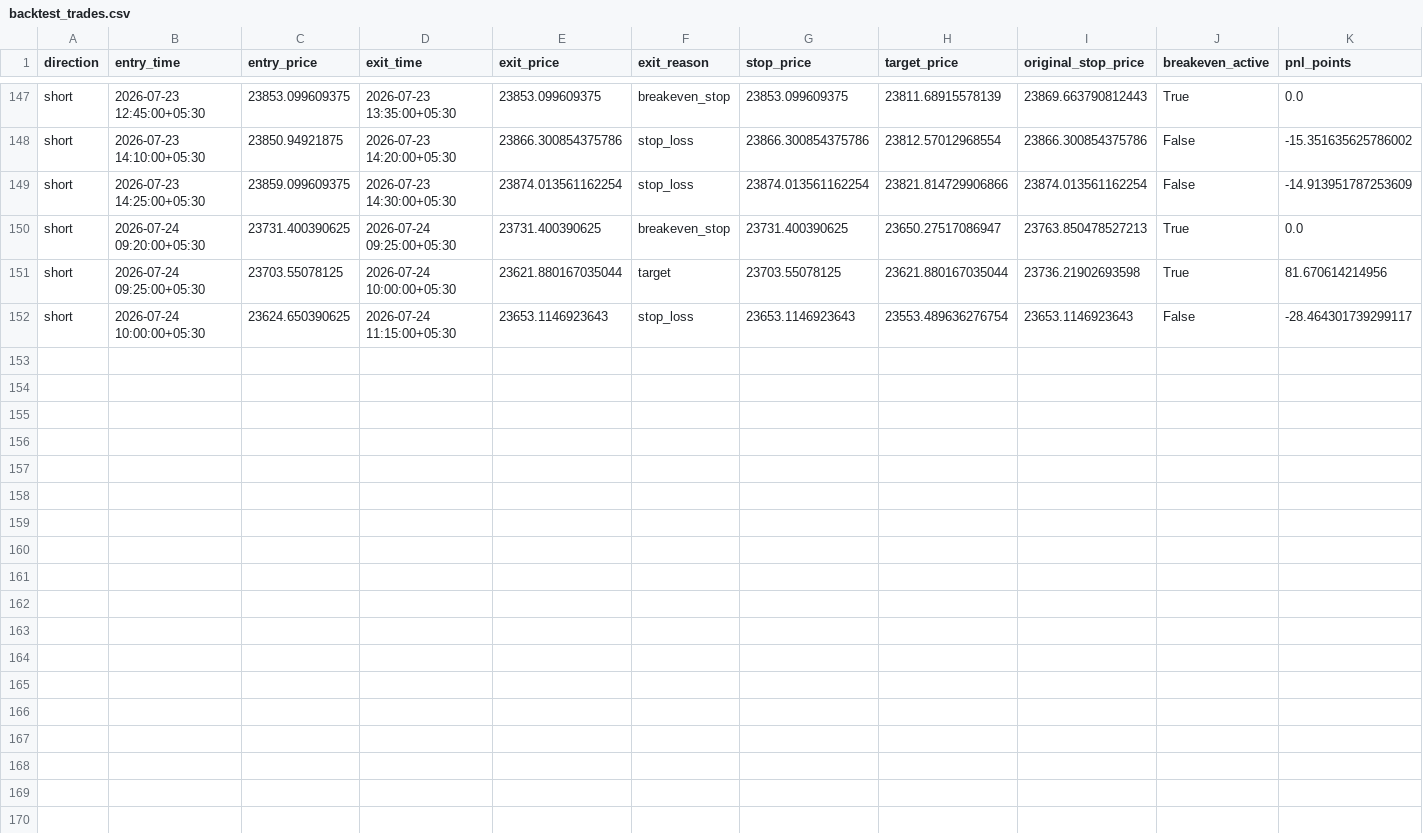
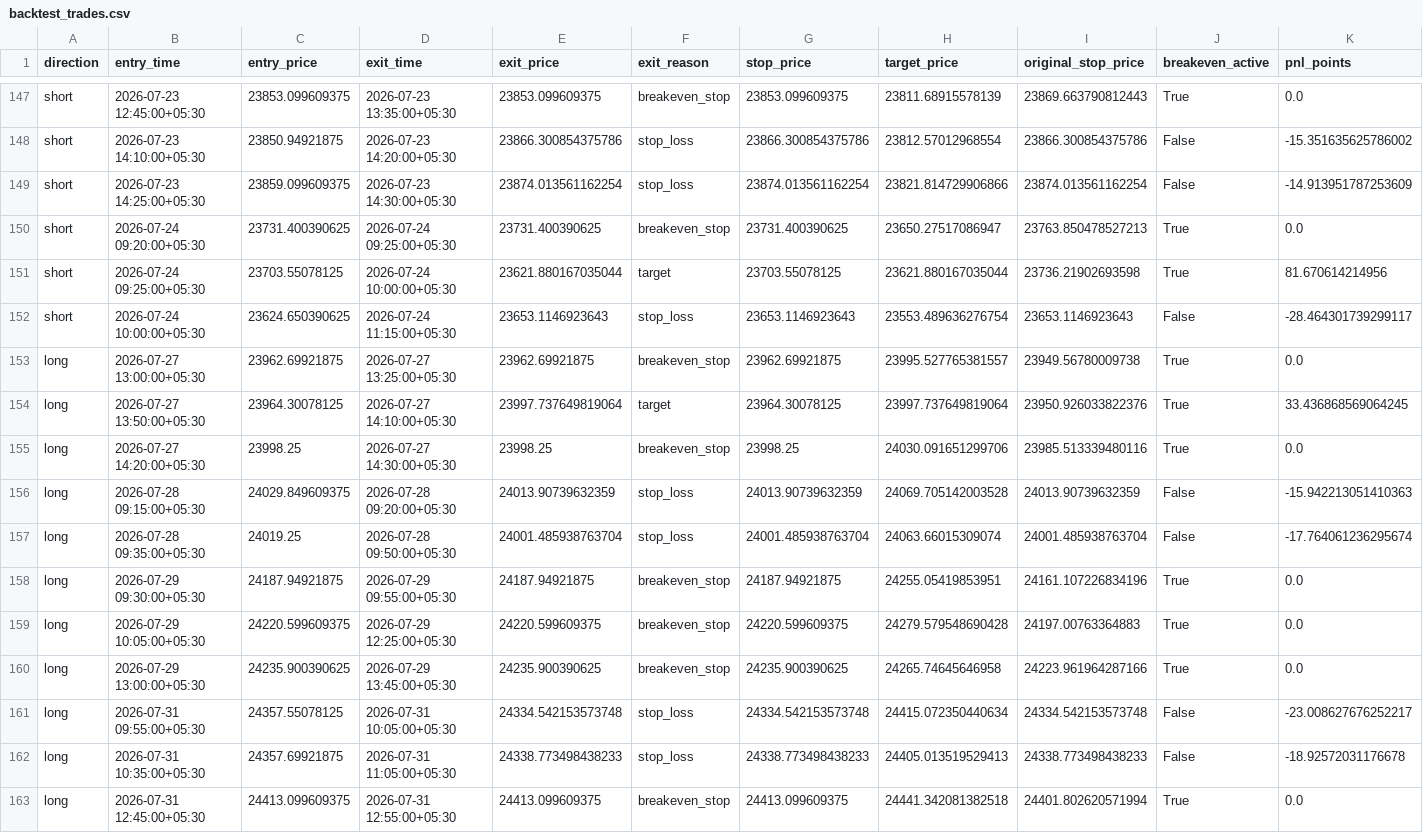
Before and after one commit to JJN8805/nifty-vwap-bot, a CSV file: reports/backtest_trades.csv, drawn as a sheet; only a part is shown, gaps mark what is left out; rows hold the shown columns only; the diff names each change by its address in the sheet, - before the commit and + after, or states it on an @@ line.

```diff
--- a/reports/backtest_trades.csv
+++ b/reports/backtest_trades.csv
+row 153: long | 2026-07-27 13:00:00+05:30 | 23962.69921875 | 2026-07-27 13:25:00+05:30 | 23962.69921875 | breakeven_stop | 23962.69921875 | 23995.527765381557 | 23949.56780009738 | True | 0.0
+row 154: long | 2026-07-27 13:50:00+05:30 | 23964.30078125 | 2026-07-27 14:10:00+05:30 | 23997.737649819064 | target | 23964.30078125 | 23997.737649819064 | 23950.926033822376 | True | 33.436868569064245
+row 155: long | 2026-07-27 14:20:00+05:30 | 23998.25 | 2026-07-27 14:30:00+05:30 | 23998.25 | breakeven_stop | 23998.25 | 24030.091651299706 | 23985.513339480116 | True | 0.0
+row 156: long | 2026-07-28 09:15:00+05:30 | 24029.849609375 | 2026-07-28 09:20:00+05:30 | 24013.90739632359 | stop_loss | 24013.90739632359 | 24069.705142003528 | 24013.90739632359 | False | -15.942213051410363
+row 157: long | 2026-07-28 09:35:00+05:30 | 24019.25 | 2026-07-28 09:50:00+05:30 | 24001.485938763704 | stop_loss | 24001.485938763704 | 24063.66015309074 | 24001.485938763704 | False | -17.764061236295674
+row 158: long | 2026-07-29 09:30:00+05:30 | 24187.94921875 | 2026-07-29 09:55:00+05:30 | 24187.94921875 | breakeven_stop | 24187.94921875 | 24255.05419853951 | 24161.107226834196 | True | 0.0
+row 159: long | 2026-07-29 10:05:00+05:30 | 24220.599609375 | 2026-07-29 12:25:00+05:30 | 24220.599609375 | breakeven_stop | 24220.599609375 | 24279.579548690428 | 24197.00763364883 | True | 0.0
+row 160: long | 2026-07-29 13:00:00+05:30 | 24235.900390625 | 2026-07-29 13:45:00+05:30 | 24235.900390625 | breakeven_stop | 24235.900390625 | 24265.74645646958 | 24223.961964287166 | True | 0.0
+row 161: long | 2026-07-31 09:55:00+05:30 | 24357.55078125 | 2026-07-31 10:05:00+05:30 | 24334.542153573748 | stop_loss | 24334.542153573748 | 24415.072350440634 | 24334.542153573748 | False | -23.008627676252217
+row 162: long | 2026-07-31 10:35:00+05:30 | 24357.69921875 | 2026-07-31 11:05:00+05:30 | 24338.773498438233 | stop_loss | 24338.773498438233 | 24405.013519529413 | 24338.773498438233 | False | -18.92572031176678
+row 163: long | 2026-07-31 12:45:00+05:30 | 24413.099609375 | 2026-07-31 12:55:00+05:30 | 24413.099609375 | breakeven_stop | 24413.099609375 | 24441.342081382518 | 24401.802620571994 | True | 0.0
```
Also changed, not shown: 1 other file.
